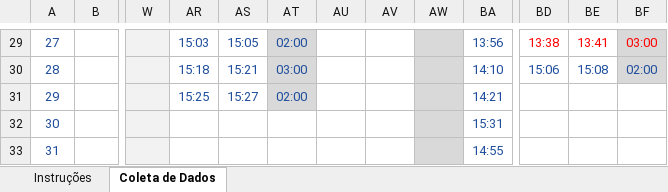
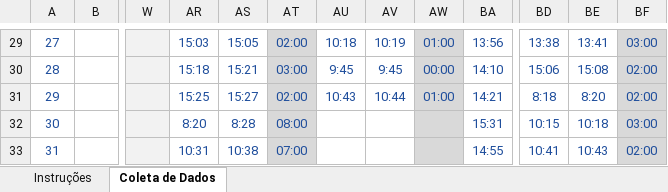
Before and after one commit to karinarigamontedefranca-del/diagnostico-rede-oftalmo, an Excel workbook: source/Cronoanalise_Rede_Oftalmo.xlsx, sheet Coleta de Dados, drawn as a sheet; only a part is shown, gaps mark what is left out; values as stored, in another font and other column widths than the file's, no borders; the diff covers the shown part only; the diff names each change by its address in the sheet, - before the commit and + after, or states it on an @@ line.

```diff
--- a/source/Cronoanalise_Rede_Oftalmo.xlsx (sheet Coleta de Dados)
+++ b/source/Cronoanalise_Rede_Oftalmo.xlsx (sheet Coleta de Dados)
-AU29: (empty)
+AU29: 10:18
-AV29: (empty)
+AV29: 10:19
-AW29: (empty)
+AW29: 01:00
-BD29:BF29 text colour: #FF0000
+BD29:BF29 text colour: #1F4E9C
-AU30: (empty)
+AU30: 9:45
-AV30: (empty)
+AV30: 9:45
-AW30: (empty)
+AW30: 00:00
-AU31: (empty)
+AU31: 10:43
-AV31: (empty)
+AV31: 10:44
-AW31: (empty)
+AW31: 01:00
-BD31: (empty)
+BD31: 8:18
-BE31: (empty)
+BE31: 8:20
-BF31: (empty)
+BF31: 02:00
-BF31:BF33 fill: none
+BF31:BF33 fill: #D9D9D9
-AR32: (empty)
+AR32: 8:20
-AS32: (empty)
+AS32: 8:28
-AT32: (empty)
+AT32: 08:00
-AT32:AT33 fill: none
+AT32:AT33 fill: #D9D9D9
-BD32: (empty)
+BD32: 10:15
-BE32: (empty)
+BE32: 10:18
-BF32: (empty)
+BF32: 03:00
-AR33: (empty)
+AR33: 10:31
-AS33: (empty)
+AS33: 10:38
-AT33: (empty)
+AT33: 07:00
-BD33: (empty)
+BD33: 10:41
-BE33: (empty)
+BE33: 10:43
-BF33: (empty)
+BF33: 02:00
```
Also changed, not shown: 718 edited cells and cell formats elsewhere in this sheet, hidden cells, 16 other files.
